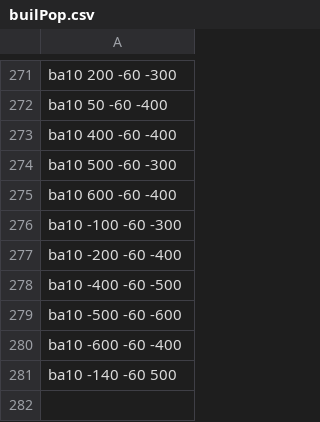
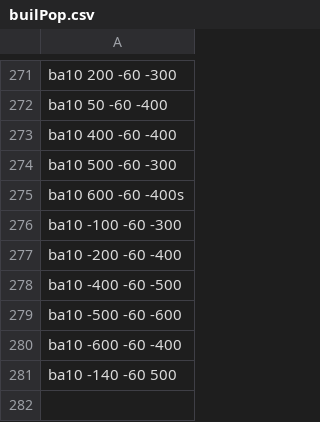
Before and after one commit to YamashitaTubasa/3123_4month, a CSV file: Resources/csv/builPop.csv, drawn as a sheet; only a part is shown, gaps mark what is left out.

```diff
--- a/Resources/csv/builPop.csv
+++ b/Resources/csv/builPop.csv
@@ -274,3 +274,3 @@ ba10 400 -60 -400
 ba10 500 -60 -300
-ba10 600 -60 -400
+ba10 600 -60 -400s
 ba10 -100 -60 -300
```
Also changed, not shown: Resources/csv/enemyPop.csv.
